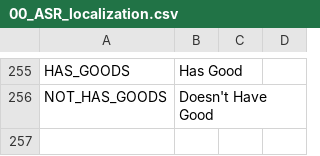
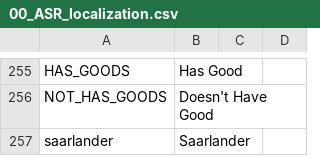
Before and after one commit to Char3/A-Stronger-Revolution, a CSV file: A Stronger Revolution/localisation/00_ASR_localization.csv, drawn as a sheet; only a part is shown, gaps mark what is left out.

Commit message:
Update 00_ASR_localization.csv

```diff
--- a/A Stronger Revolution/localisation/00_ASR_localization.csv
+++ b/A Stronger Revolution/localisation/00_ASR_localization.csv
@@ -256 +256,2 @@ HAS_GOODS;Has Good;
 NOT_HAS_GOODS;Doesn't Have Good;
+saarlander;Saarlander;
```
